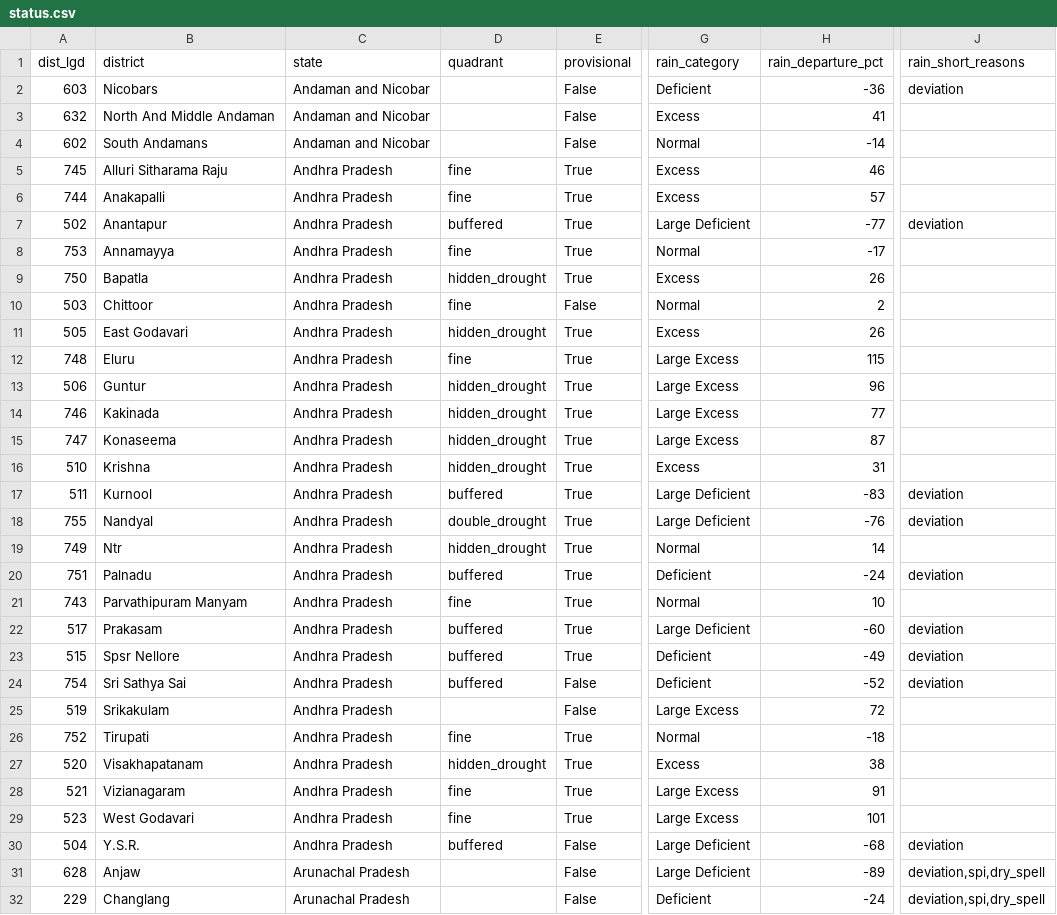
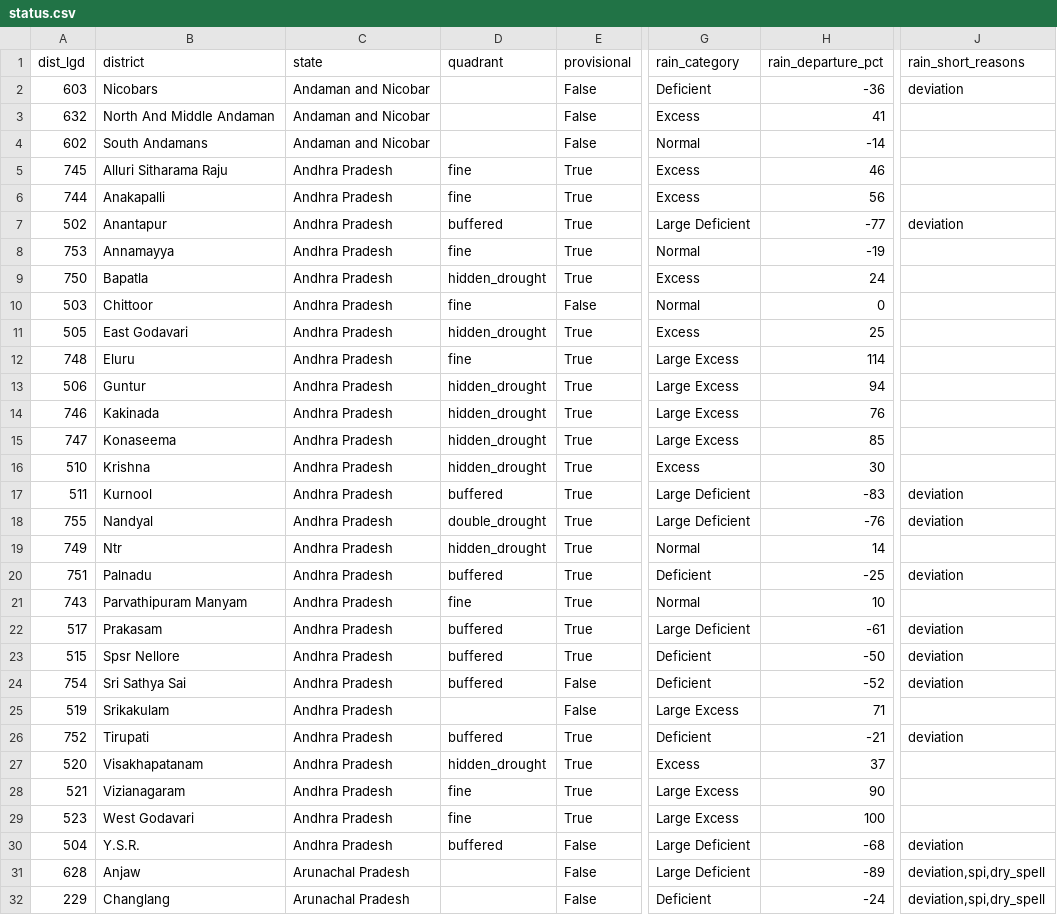
Before and after one commit to Rushikeshay/India_Drought_Tracker, a CSV file: web/data/status.csv, drawn as a sheet; only a part is shown, gaps mark what is left out; the diff covers the shown part only; the diff names each change by its address in the sheet, - before the commit and + after, or states it on an @@ line.

```diff
--- a/web/data/status.csv
+++ b/web/data/status.csv
-H6 (rain_departure_pct): 57
+H6 (rain_departure_pct): 56
-H8 (rain_departure_pct): -17
+H8 (rain_departure_pct): -19
-H9 (rain_departure_pct): 26
+H9 (rain_departure_pct): 24
-H10 (rain_departure_pct): 2
+H10 (rain_departure_pct): 0
-H11 (rain_departure_pct): 26
+H11 (rain_departure_pct): 25
-H12 (rain_departure_pct): 115
+H12 (rain_departure_pct): 114
-H13 (rain_departure_pct): 96
+H13 (rain_departure_pct): 94
-H14 (rain_departure_pct): 77
+H14 (rain_departure_pct): 76
-H15 (rain_departure_pct): 87
+H15 (rain_departure_pct): 85
-H16 (rain_departure_pct): 31
+H16 (rain_departure_pct): 30
-H20 (rain_departure_pct): -24
+H20 (rain_departure_pct): -25
-H22 (rain_departure_pct): -60
+H22 (rain_departure_pct): -61
-H23 (rain_departure_pct): -49
+H23 (rain_departure_pct): -50
-H25 (rain_departure_pct): 72
+H25 (rain_departure_pct): 71
-D26 (quadrant): fine
+D26 (quadrant): buffered
-G26 (rain_category): Normal
+G26 (rain_category): Deficient
-H26 (rain_departure_pct): -18
+H26 (rain_departure_pct): -21
-J26 (rain_short_reasons): (empty)
+J26 (rain_short_reasons): deviation
-H27 (rain_departure_pct): 38
+H27 (rain_departure_pct): 37
-H28 (rain_departure_pct): 91
+H28 (rain_departure_pct): 90
-H29 (rain_departure_pct): 101
+H29 (rain_departure_pct): 100
```
Also changed, not shown: 69 edited cells elsewhere in this file, 5 other files.
